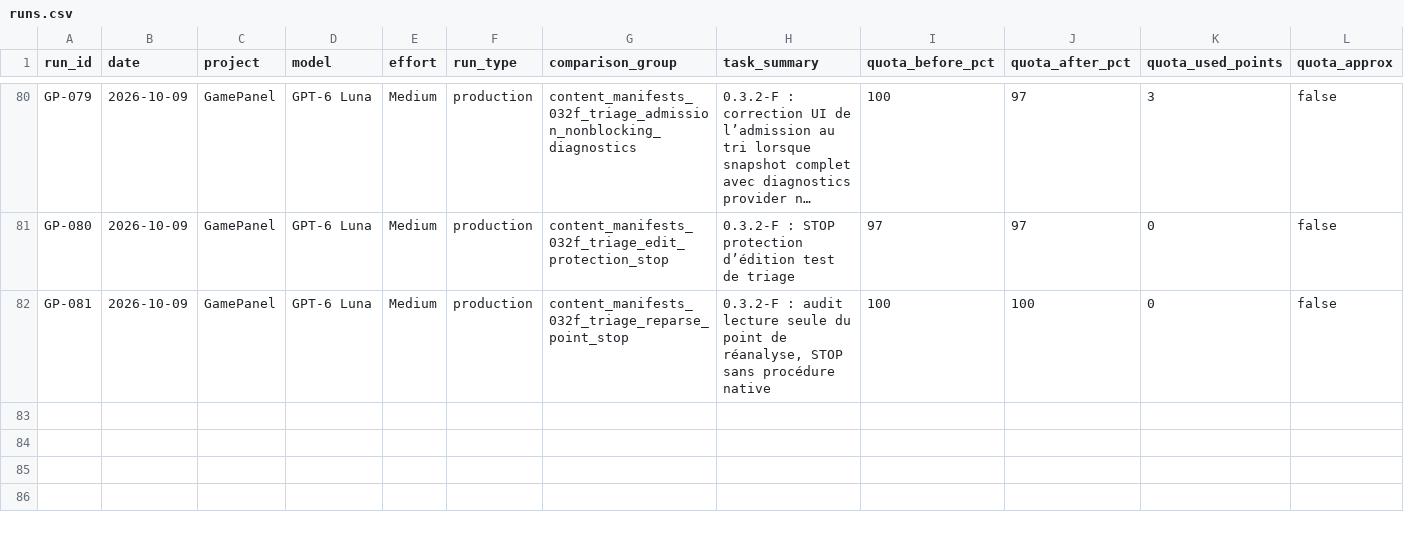
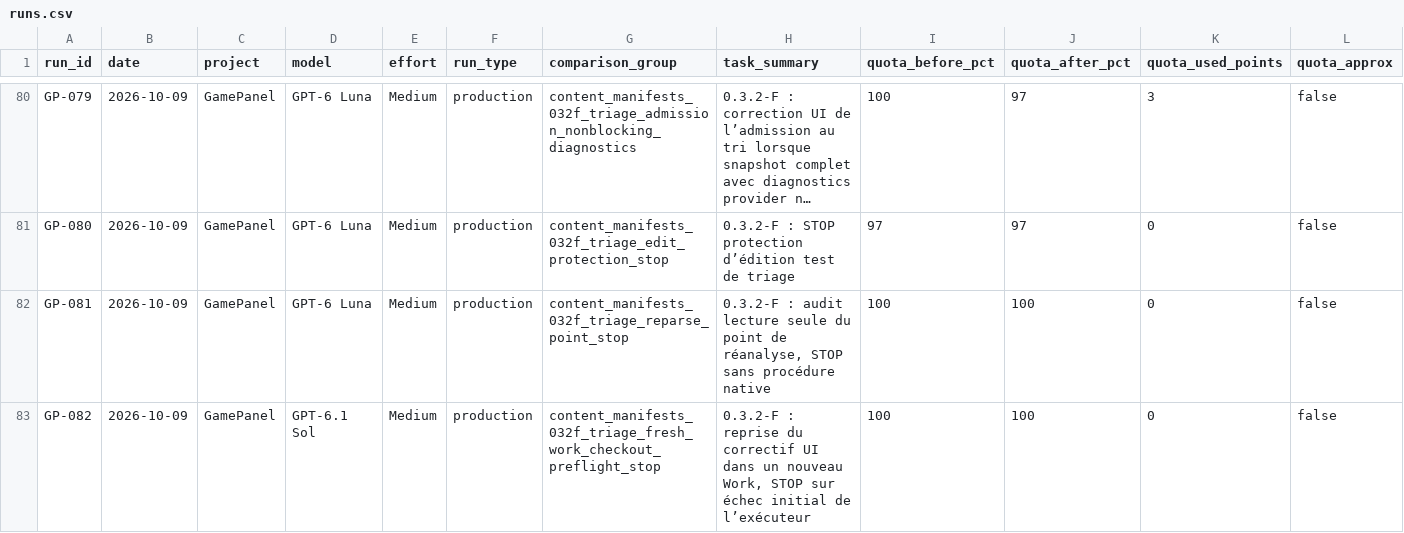
Before and after one commit to MrMekouil/GPT_Benchmarks, a CSV file: data/runs.csv, drawn as a sheet; only a part is shown, gaps mark what is left out; long unchanged cells end in …; rows hold the shown columns only; the diff names each change by its address in the sheet, - before the commit and + after, or states it on an @@ line.

Commit message:
data: sync GP-082 CSV

```diff
--- a/data/runs.csv
+++ b/data/runs.csv
+row 83: GP-082 | 2026-10-09 | GamePanel | GPT-6.1 Sol | Medium | production | content_manifests_032f_triage_fresh_work_checkout_preflight_stop | 0.3.2-F : reprise du correctif UI dans un nouveau Work, STOP sur échec initial de l’exécuteur | 100 | 100 | 0 | false
```
